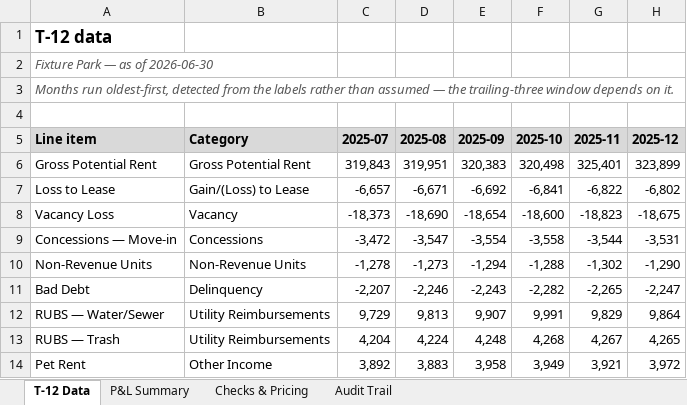
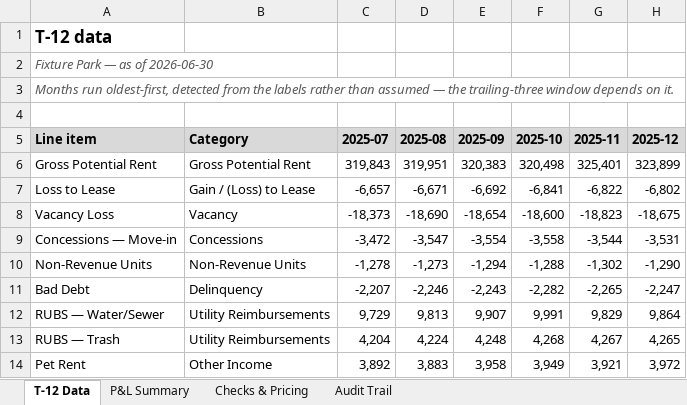
Before and after one commit to hermanian06/herman-chan-site, an Excel workbook: public/downloads/underwriting-demo/sample-t12-analysis.xlsx, sheet T-12 Data, drawn as a sheet; only a part is shown; values as stored, in another font and other column widths than the file's, no borders; the diff covers the shown part only; the diff names each change by its address in the sheet, - before the commit and + after, or states it on an @@ line.

Commit message:
restage the fixture: contract category labels, and a narrative that fits this deal
Two changes reach the published set. The T-12 category labels now match the
production skill's contract character-exact (General and Administrative, not G&A;
Gain / (Loss) to Lease with its spaces) - they are a join key, and a drifted one
matches nothing while erroring nowhere.

And the comp-set narrative is derived from the fixture's own swap instead of a
template. It previously said one community was "replaced" when one was added and
none removed, and called the newcomer "newer" when it is older than every
community in set A. Both now come from the facts.

```diff
--- a/public/downloads/underwriting-demo/sample-t12-analysis.xlsx (sheet T-12 Data)
+++ b/public/downloads/underwriting-demo/sample-t12-analysis.xlsx (sheet T-12 Data)
-B7 (Category): Gain/(Loss) to Lease
+B7 (Category): Gain / (Loss) to Lease
```
Also changed, not shown: 13 edited cells elsewhere in this sheet, sheet Checks & Pricing, sheet P&L Summary, public/downloads/underwriting-demo/sample-deal-summary.xlsx, public/downloads/underwriting-demo/sample-model-ready-outputs.xlsx, 6 other files.
